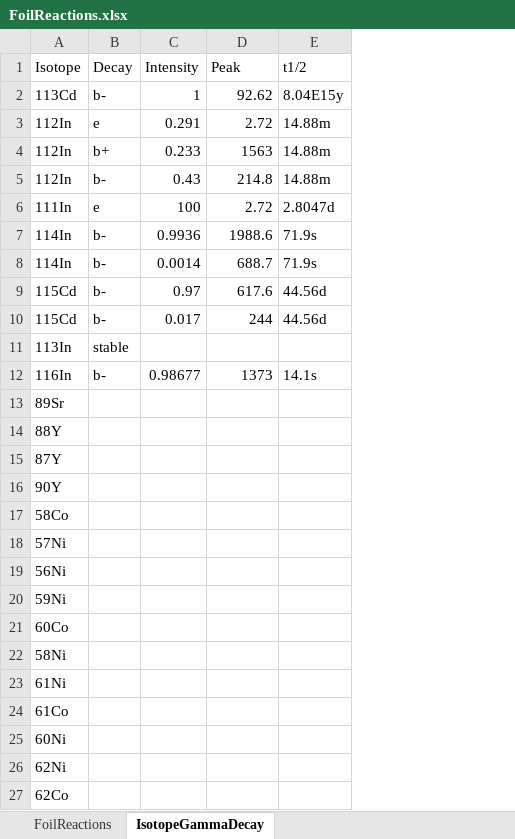
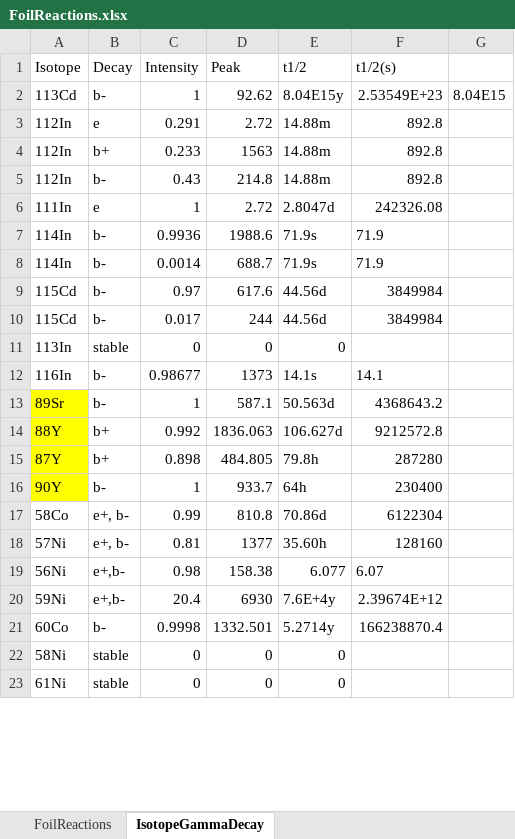
Before and after one commit to ceapgar/CrossSectionMeasurement, an Excel workbook: FoilReactions.xlsx, sheet IsotopeGammaDecay, drawn as a sheet; only a part is shown; values as stored, in another font and other column widths than the file's, no borders; removed rows and columns are numbered as before the commit, all else as after; the diff covers the shown part only; the diff names each change by its address in the sheet, - before the commit and + after, or states it on an @@ line.

```diff
--- a/FoilReactions.xlsx (sheet IsotopeGammaDecay)
+++ b/FoilReactions.xlsx (sheet IsotopeGammaDecay)
+column F (t1/2(s)), rows 2-12: 2.53549E+23 | 892.8 | 892.8 | 892.8 | 242326.08 | 71.9 | 71.9 | 3849984 | 3849984 |  | 14.1
+column G, row 2: 8.04E15
-C6 (Intensity): 100
+C6 (Intensity): 1
-C11 (Intensity): (empty)
+C11 (Intensity): 0
-D11 (Peak): (empty)
+D11 (Peak): 0
-E11 (t1/2): (empty)
+E11 (t1/2): 0
-row 13: 89Sr
-row 14: 88Y
-row 15: 87Y
-row 16: 90Y
-row 17: 58Co
-row 18: 57Ni
-row 19: 56Ni
-row 20: 59Ni
-row 21: 60Co
-row 22: 58Ni
-row 23: 61Ni
-row 24: 61Co
-row 25: 60Ni
-row 26: 62Ni
-row 27: 62Co
+row 13: 89Sr | b- | 1 | 587.1 | 50.563d | 4368643.2
+row 14: 88Y | b+ | 0.992 | 1836.063 | 106.627d | 9212572.8
+row 15: 87Y | b+ | 0.898 | 484.805 | 79.8h | 287280
+row 16: 90Y | b- | 1 | 933.7 | 64h | 230400
+row 17: 58Co | e+, b- | 0.99 | 810.8 | 70.86d | 6122304
+row 18: 57Ni | e+, b- | 0.81 | 1377 | 35.60h | 128160
+row 19: 56Ni | e+,b- | 0.98 | 158.38 | 6.077 | 6.07
+row 20: 59Ni | e+,b- | 20.4 | 6930 | 7.6E+4y | 2.39674E+12
+row 21: 60Co | b- | 0.9998 | 1332.501 | 5.2714y | 166238870.4
+row 22: 58Ni | stable | 0 | 0 | 0
+row 23: 61Ni | stable | 0 | 0 | 0
```
Also changed, not shown: 19 added rows, 15 removed rows and 1 edited cell elsewhere in this sheet, 12 other files.
